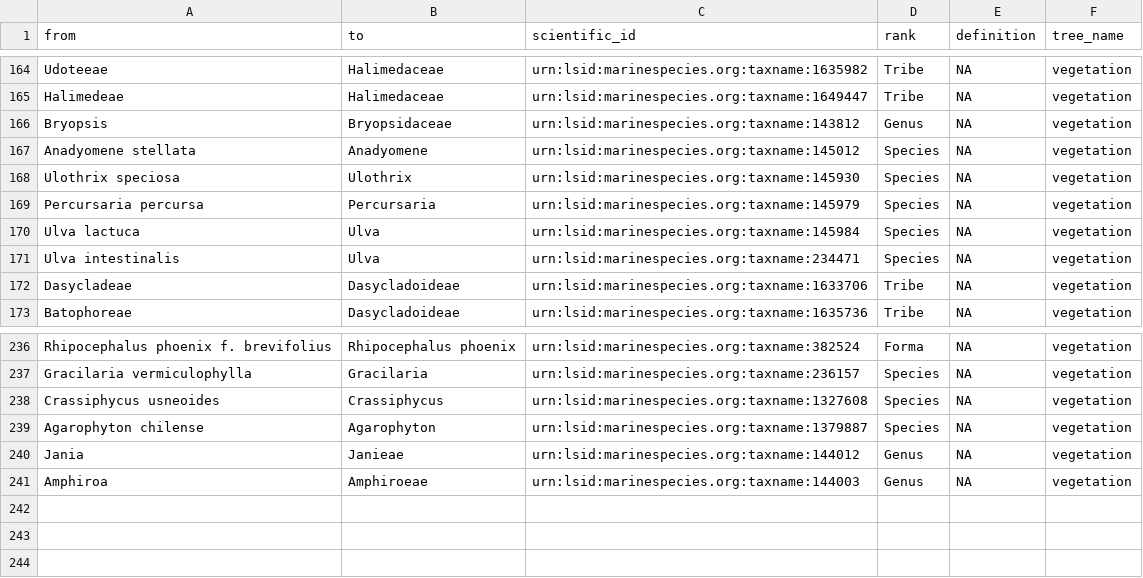
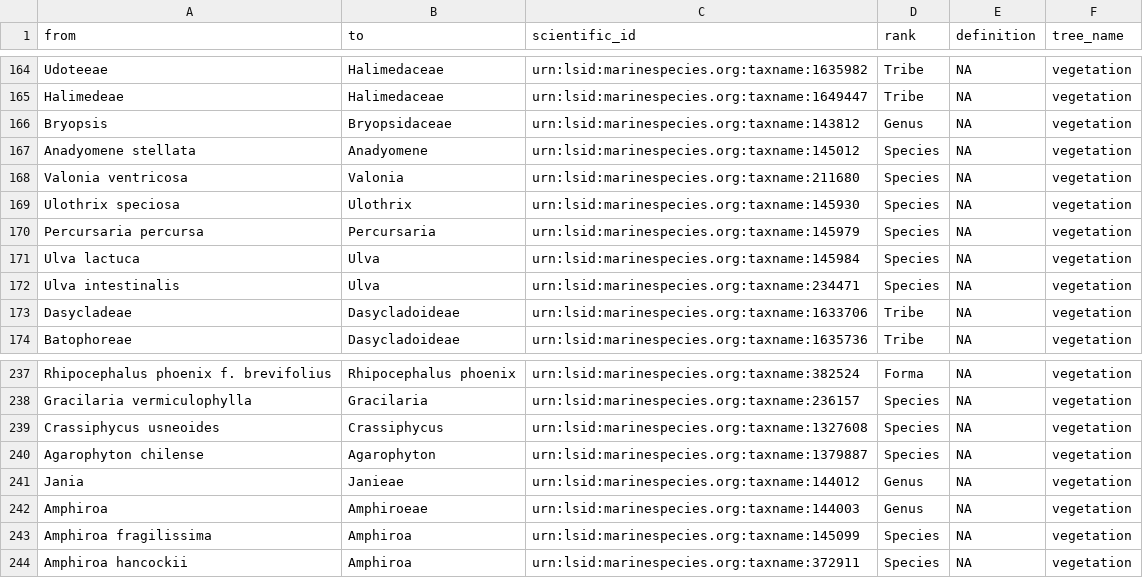
Before and after one commit to Smithsonian/marinegeo-metadata, a CSV file: taxonomy-and-functional-groups/functional-group-lookup/vegetation.csv, drawn as a sheet; only a part is shown, gaps mark what is left out; the diff names each change by its address in the sheet, - before the commit and + after, or states it on an @@ line.

```diff
--- a/taxonomy-and-functional-groups/functional-group-lookup/vegetation.csv
+++ b/taxonomy-and-functional-groups/functional-group-lookup/vegetation.csv
+row 168: Valonia ventricosa | Valonia | urn:lsid:marinespecies.org:taxname:211680 | Species | NA | vegetation
+row 243: Amphiroa fragilissima | Amphiroa | urn:lsid:marinespecies.org:taxname:145099 | Species | NA | vegetation
+row 244: Amphiroa hancockii | Amphiroa | urn:lsid:marinespecies.org:taxname:372911 | Species | NA | vegetation
```
Also changed, not shown: taxonomy-and-functional-groups/taxonomic-lookup/marinegeo_taxonomic_lookup.csv.
